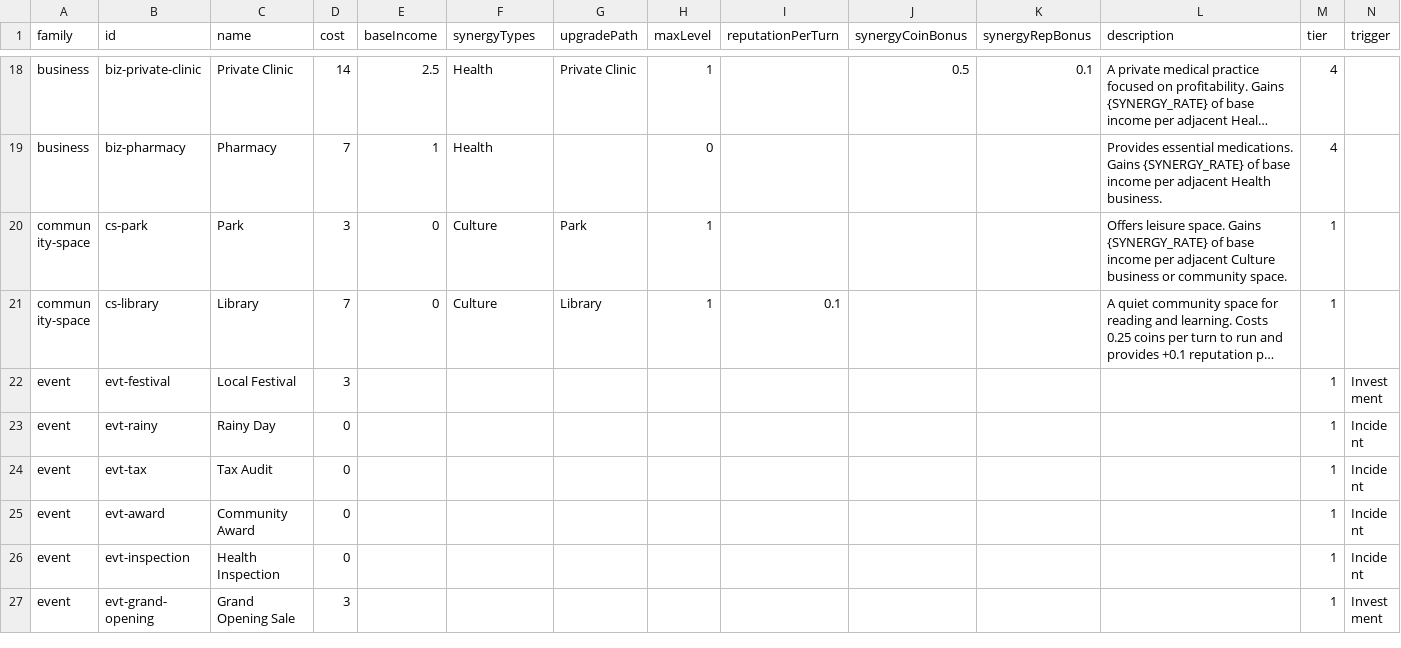
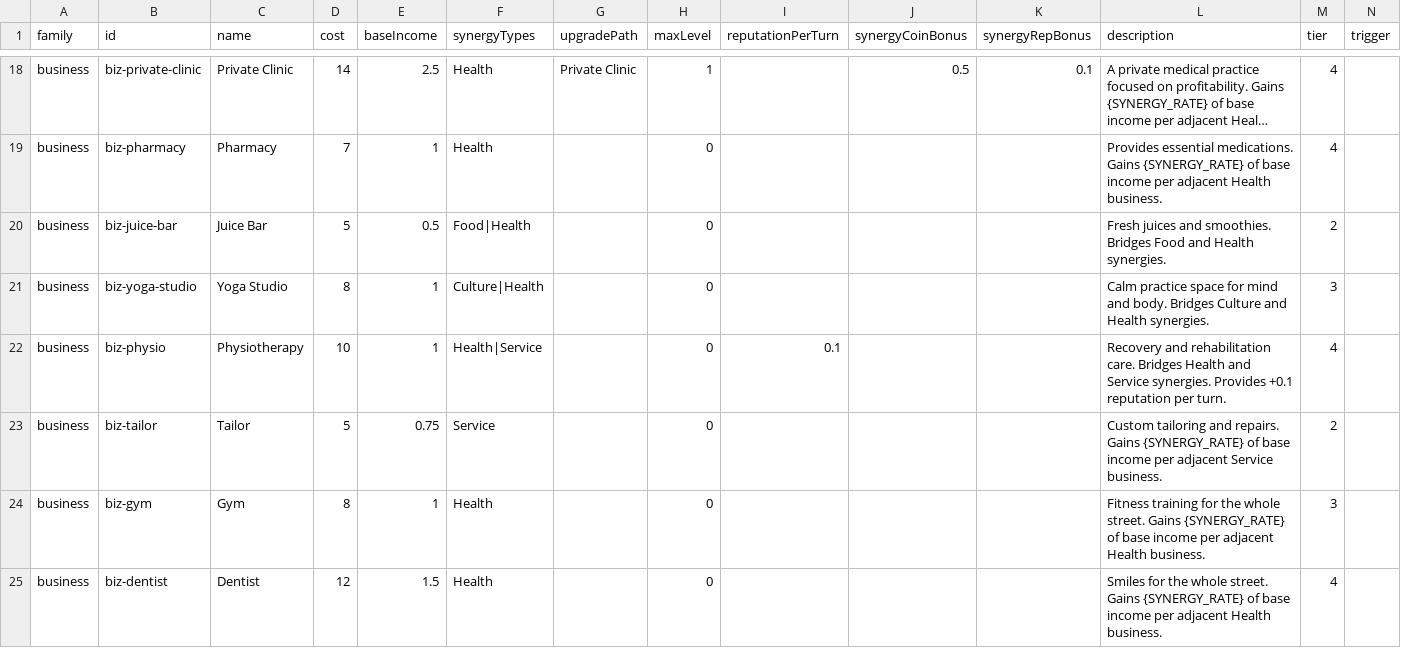
Before and after one commit to TheWizardsCode/Tableau-Card-Engine, a CSV file: example-games/main-street/card-data.csv, drawn as a sheet; only a part is shown, gaps mark what is left out; the shorter side is filled out with more unchanged rows; long unchanged cells end in …; rows hold the shown columns only; the diff covers the shown part only; the diff names each change by its address in the sheet, - before the commit and + after, or states it on an @@ line.

```diff
--- a/example-games/main-street/card-data.csv
+++ b/example-games/main-street/card-data.csv
+row 20: business | biz-juice-bar | Juice Bar | 5 | 0.5 | Food|Health |  | 0 |  |  |  | Fresh juices and smoothies. Bridges Food and Health synergies. | 2
+row 21: business | biz-yoga-studio | Yoga Studio | 8 | 1 | Culture|Health |  | 0 |  |  |  | Calm practice space for mind and body. Bridges Culture and Health synergies. | 3
+row 22: business | biz-physio | Physiotherapy | 10 | 1 | Health|Service |  | 0 | 0.1 |  |  | Recovery and rehabilitation care. Bridges Health and Service synergies. Provides +0.1 reputation per turn. | 4
+row 23: business | biz-tailor | Tailor | 5 | 0.75 | Service |  | 0 |  |  |  | Custom tailoring and repairs. Gains {SYNERGY_RATE} of base income per adjacent Service business. | 2
+row 24: business | biz-gym | Gym | 8 | 1 | Health |  | 0 |  |  |  | Fitness training for the whole street. Gains {SYNERGY_RATE} of base income per adjacent Health business. | 3
+row 25: business | biz-dentist | Dentist | 12 | 1.5 | Health |  | 0 |  |  |  | Smiles for the whole street. Gains {SYNERGY_RATE} of base income per adjacent Health business. | 4
```
Also changed, not shown: 6 added rows elsewhere in this file, 28 other files.
